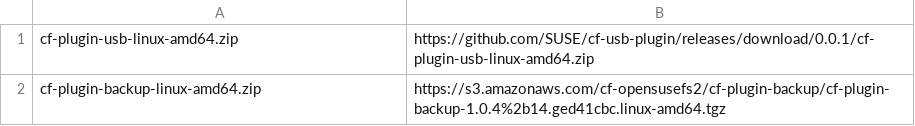
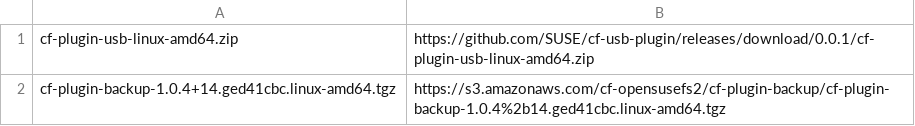
Before and after one commit to SUSE/scf-helper-release, a CSV file: src/acceptance-tests-brain/test-resources/resources.csv, drawn as a sheet.

Commit message:
acceptance-tests-brain: add backup plugin

```diff
--- a/src/acceptance-tests-brain/test-resources/resources.csv
+++ b/src/acceptance-tests-brain/test-resources/resources.csv
@@ -1,2 +1,2 @@
 cf-plugin-usb-linux-amd64.zip,https://github.com/SUSE/cf-usb-plugin/releases/download/0.0.1/cf-plugin-usb-linux-amd64.zip
-cf-plugin-backup-linux-amd64.zip,https://s3.amazonaws.com/cf-opensusefs2/cf-plugin-backup/cf-plugin-backup-1.0.4%2b14.ged41cbc.linux-amd64.tgz
+cf-plugin-backup-1.0.4+14.ged41cbc.linux-amd64.tgz,https://s3.amazonaws.com/cf-opensusefs2/cf-plugin-backup/cf-plugin-backup-1.0.4%2b14.ged41cbc.linux-amd64.tgz
```
Also changed, not shown: 1 other file.
